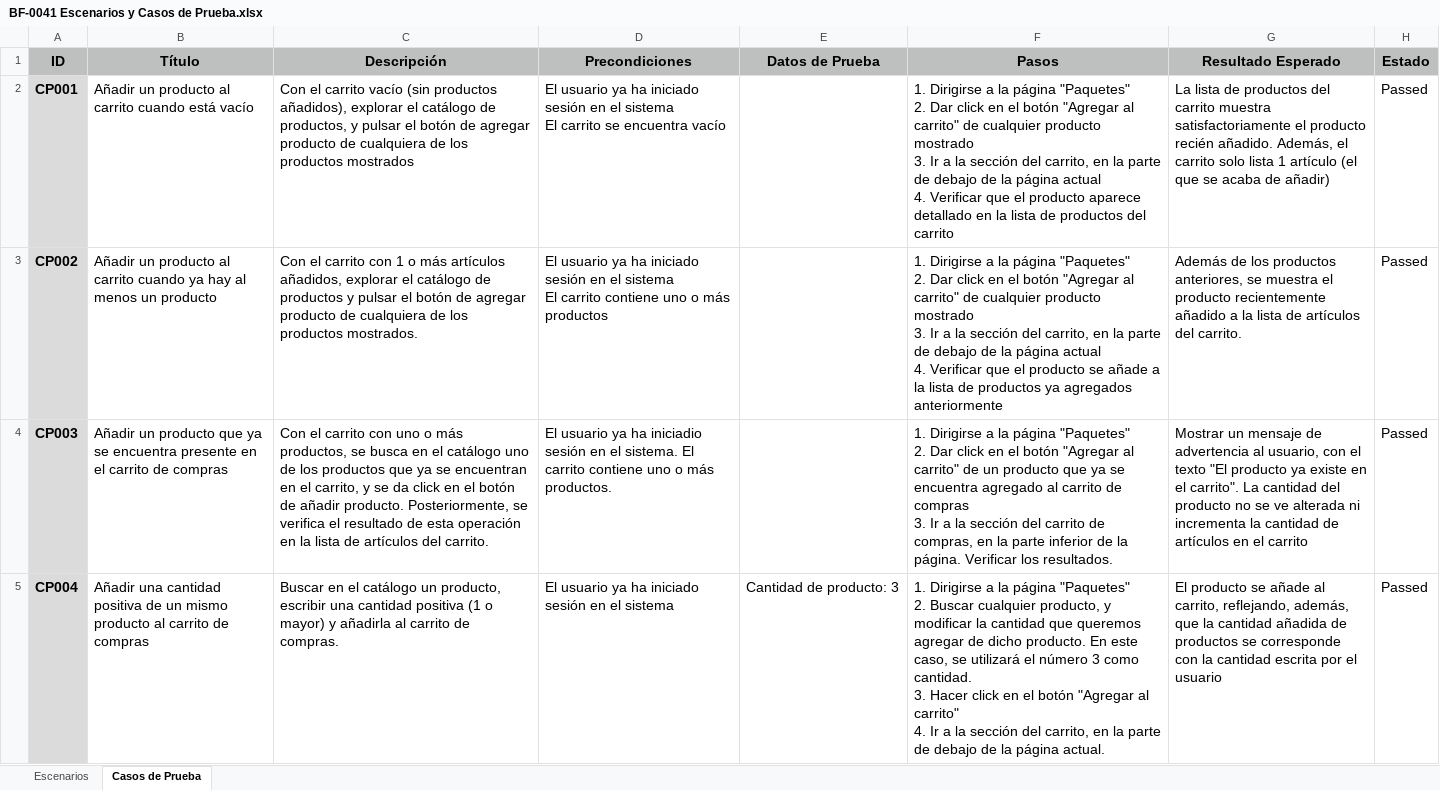
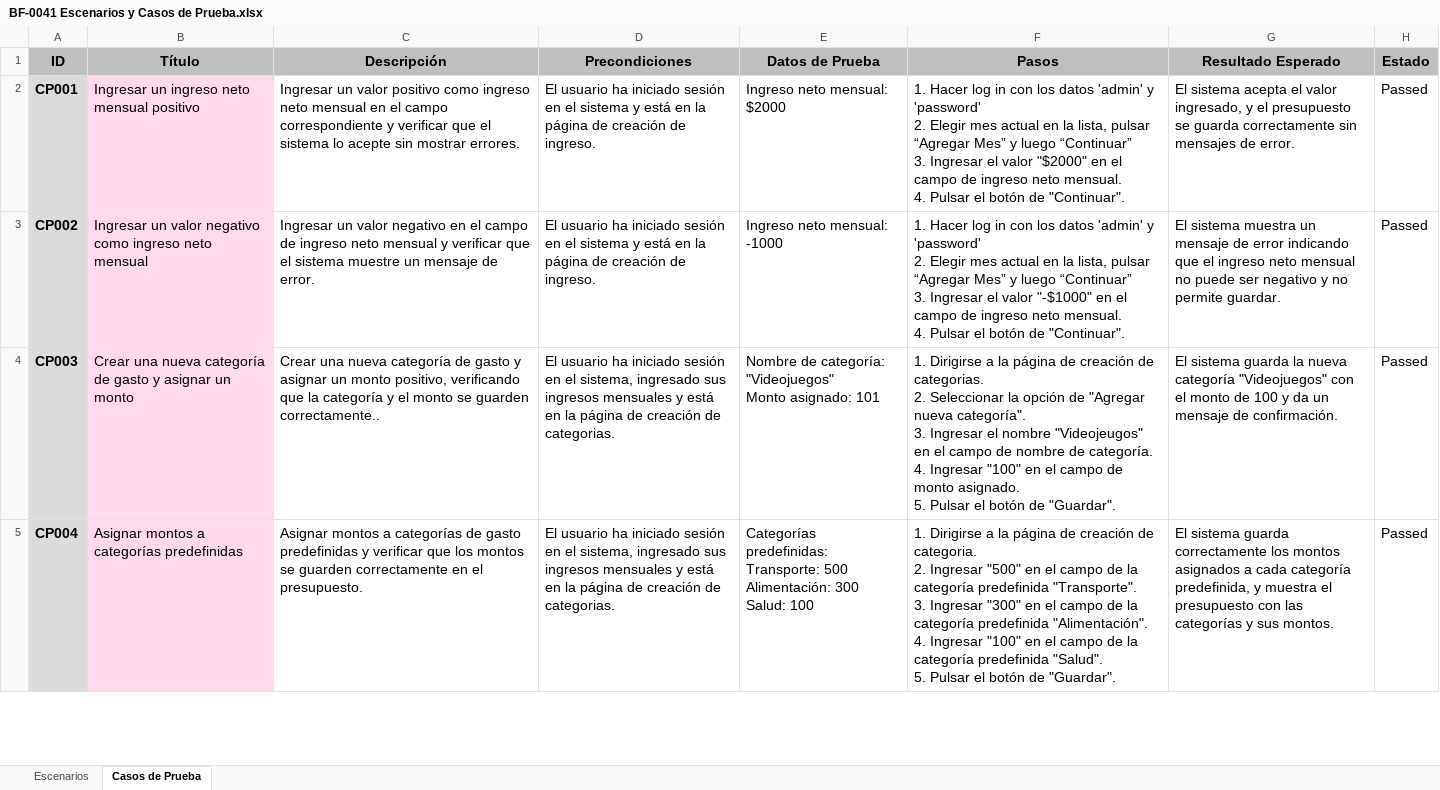
Before and after one commit to Richiess1/Proyecto-PDS-BarbieFinanciera, an Excel workbook: FASE 2/BF-0041/BF-0041 Escenarios y Casos de Prueba.xlsx, sheet Casos de Prueba, drawn as a sheet; only a part is shown; values as stored, in another font and other column widths than the file's, no borders; conditional formats not drawn; ↵ is a line break in a cell; the diff covers the shown part only; the diff names each change by its address in the sheet, - before the commit and + after, or states it on an @@ line.

```diff
--- a/FASE 2/BF-0041/BF-0041 Escenarios y Casos de Prueba.xlsx (sheet Casos de Prueba)
+++ b/FASE 2/BF-0041/BF-0041 Escenarios y Casos de Prueba.xlsx (sheet Casos de Prueba)
-B2 (Título): Añadir un producto al carrito cuando está vacío
+B2 (Título): Ingresar un ingreso neto mensual positivo
-B2:B5 fill: none
+B2:B5 fill: #FFD9EC
-C2 (Descripción): Con el carrito vacío (sin productos añadidos), explorar el catálogo de productos, y pulsar el botón de agregar producto de cualquiera de los productos mostrados
+C2 (Descripción): Ingresar un valor positivo como ingreso neto mensual en el campo correspondiente y verificar que el sistema lo acepte sin mostrar errores.
-D2 (Precondiciones): El usuario ya ha iniciado sesión en el sistema ↵ El carrito se encuentra vacío
+D2 (Precondiciones): El usuario ha iniciado sesión en el sistema y está en la página de creación de ingreso.
-E2 (Datos de Prueba): (empty)
+E2 (Datos de Prueba): Ingreso neto mensual: $2000
-F2 (Pasos): 1. Dirigirse a la página "Paquetes" ↵ 2. Dar click en el botón "Agregar al carrito" de cualquier producto mostrado ↵ 3. Ir a la sección del carrito, en la parte de debajo de la página actual ↵ 4. Verificar que el producto aparece detallado en la lista de productos del carrito
+F2 (Pasos): 1. Hacer log in con los datos 'admin' y 'password' ↵ 2. Elegir mes actual en la lista, pulsar “Agregar Mes” y luego “Continuar” ↵ 3. Ingresar el valor "$2000" en el campo de ingreso neto mensual. ↵ 4. Pulsar el botón de "Continuar".
-G2 (Resultado Esperado): La lista de productos del carrito muestra satisfactoriamente el producto recién añadido. Además, el carrito solo lista 1 artículo (el que se acaba de añadir)
+G2 (Resultado Esperado): El sistema acepta el valor ingresado, y el presupuesto se guarda correctamente sin mensajes de error.
-B3 (Título): Añadir un producto al carrito cuando ya hay al menos un producto
+B3 (Título): Ingresar un valor negativo como ingreso neto mensual
-C3 (Descripción): Con el carrito con 1 o más artículos añadidos, explorar el catálogo de productos y pulsar el botón de agregar producto de cualquiera de los productos mostrados.
+C3 (Descripción): Ingresar un valor negativo en el campo de ingreso neto mensual y verificar que el sistema muestre un mensaje de error.
-D3 (Precondiciones): El usuario ya ha iniciado sesión en el sistema ↵ El carrito contiene uno o más productos
+D3 (Precondiciones): El usuario ha iniciado sesión en el sistema y está en la página de creación de ingreso.
-E3 (Datos de Prueba): (empty)
+E3 (Datos de Prueba): Ingreso neto mensual: -1000
-F3 (Pasos): 1. Dirigirse a la página "Paquetes" ↵ 2. Dar click en el botón "Agregar al carrito" de cualquier producto mostrado ↵ 3. Ir a la sección del carrito, en la parte de debajo de la página actual ↵ 4. Verificar que el producto se añade a la lista de productos ya agregados anteriormente
+F3 (Pasos): 1. Hacer log in con los datos 'admin' y 'password' ↵ 2. Elegir mes actual en la lista, pulsar “Agregar Mes” y luego “Continuar” ↵ 3. Ingresar el valor "-$1000" en el campo de ingreso neto mensual. ↵ 4. Pulsar el botón de "Continuar".
-G3 (Resultado Esperado): Además de los productos anteriores, se muestra el producto recientemente añadido a la lista de artículos del carrito.
+G3 (Resultado Esperado): El sistema muestra un mensaje de error indicando que el ingreso neto mensual no puede ser negativo y no permite guardar.
-B4 (Título): Añadir un producto que ya se encuentra presente en el carrito de compras
+B4 (Título): Crear una nueva categoría de gasto y asignar un monto
-C4 (Descripción): Con el carrito con uno o más productos, se busca en el catálogo uno de los productos que ya se encuentran en el carrito, y se da click en el botón de añadir producto. Posteriormente, se verifica el resultado de esta operación en la lista de artículos del carrito.
+C4 (Descripción): Crear una nueva categoría de gasto y asignar un monto positivo, verificando que la categoría y el monto se guarden correctamente..
-D4 (Precondiciones): El usuario ya ha iniciadio sesión en el sistema. El carrito contiene uno o más productos.
+D4 (Precondiciones): El usuario ha iniciado sesión en el sistema, ingresado sus ingresos mensuales y está en la página de creación de categorias.
-E4 (Datos de Prueba): (empty)
+E4 (Datos de Prueba): Nombre de categoría: "Videojuegos" ↵ Monto asignado: 101
-F4 (Pasos): …la página "Paquetes" ↵ 2. Dar click en el botón "Agregar al carrito" de un producto que ya se encuentra agregado al carrito de compras ↵ 3. Ir a la sección del carrito de compras, en la parte inferior de la página. Verificar los resultados.
+F4 (Pasos): …la página de creación de categorias. ↵ 2. Seleccionar la opción de "Agregar nueva categoría". ↵ 3. Ingresar el nombre "Videojeugos" en el campo de nombre de categoría. ↵ 4. Ingresar "100" en el campo de monto asignado. ↵ 5. Pulsar el botón de "Guardar".
-G4 (Resultado Esperado): Mostrar un mensaje de advertencia al usuario, con el texto "El producto ya existe en el carrito". La cantidad del producto no se ve alterada ni incrementa la cantidad de artículos en el carrito
+G4 (Resultado Esperado): El sistema guarda la nueva categoría "Videojuegos" con el monto de 100 y da un mensaje de confirmación.
-B5 (Título): Añadir una cantidad positiva de un mismo producto al carrito de compras
+B5 (Título): Asignar montos a categorías predefinidas
-C5 (Descripción): Buscar en el catálogo un producto, escribir una cantidad positiva (1 o mayor) y añadirla al carrito de compras.
+C5 (Descripción): Asignar montos a categorías de gasto predefinidas y verificar que los montos se guarden correctamente en el presupuesto.
-D5 (Precondiciones): El usuario ya ha iniciado sesión en el sistema
+D5 (Precondiciones): El usuario ha iniciado sesión en el sistema, ingresado sus ingresos mensuales y está en la página de creación de categorias.
-E5 (Datos de Prueba): Cantidad de producto: 3
+E5 (Datos de Prueba): Categorías predefinidas: ↵ Transporte: 500 ↵ Alimentación: 300 ↵ Salud: 100
-F5 (Pasos): …la página "Paquetes" ↵ 2. Buscar cualquier producto, y modificar la cantidad que queremos agregar de dicho producto. En este caso, se utilizará el número 3 como cantidad. ↵ 3. Hacer click en el botón "Agregar al carrito" ↵ 4. Ir a la sección del carrito, en la parte de debajo de la página actual.
+F5 (Pasos): …la página de creación de categoria. ↵ 2. Ingresar "500" en el campo de la categoría predefinida "Transporte". ↵ 3. Ingresar "300" en el campo de la categoría predefinida "Alimentación". ↵ 4. Ingresar "100" en el campo de la categoría predefinida "Salud". ↵ 5. Pulsar el botón de "Guardar".
-G5 (Resultado Esperado): El producto se añade al carrito, reflejando, además, que la cantidad añadida de productos se corresponde con la cantidad escrita por el usuario
+G5 (Resultado Esperado): El sistema guarda correctamente los montos asignados a cada categoría predefinida, y muestra el presupuesto con las categorías y sus montos.
```
Also changed, not shown: 71 edited cells and cell formats elsewhere in this sheet, sheet Escenarios, formulas that keep their value, 6 other files.
